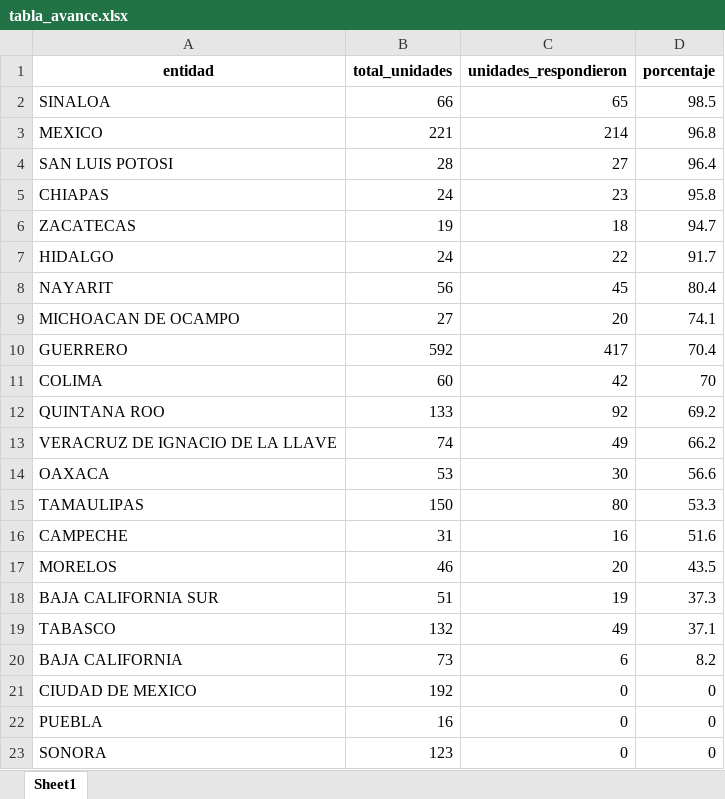
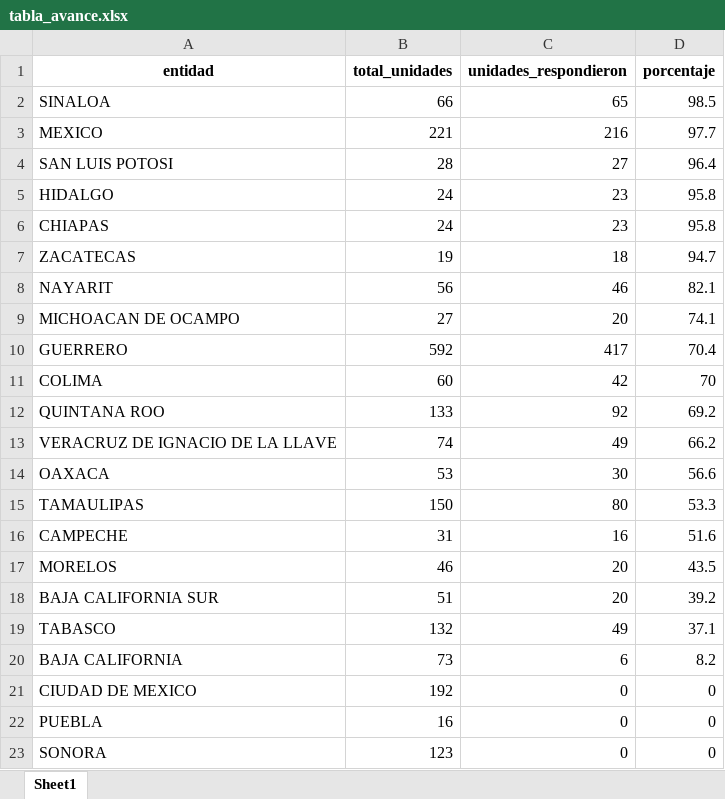
Before and after one commit to servicios-imss-b/informe--de-ang, an Excel workbook: tabla_avance.xlsx, sheet Sheet1, drawn as a sheet; values as stored, in another font and other column widths than the file's, no borders; removed rows and columns are numbered as before the commit, all else as after; the diff names each change by its address in the sheet, - before the commit and + after, or states it on an @@ line.

```diff
--- a/tabla_avance.xlsx (sheet Sheet1)
+++ b/tabla_avance.xlsx (sheet Sheet1)
-C3 (unidades_respondieron): 214
+C3 (unidades_respondieron): 216
-D3 (porcentaje): 96.8
+D3 (porcentaje): 97.7
+row 5: HIDALGO | 24 | 23 | 95.8
-row 7: HIDALGO | 24 | 22 | 91.7
-C8 (unidades_respondieron): 45
+C8 (unidades_respondieron): 46
-D8 (porcentaje): 80.4
+D8 (porcentaje): 82.1
-C18 (unidades_respondieron): 19
+C18 (unidades_respondieron): 20
-D18 (porcentaje): 37.3
+D18 (porcentaje): 39.2
```
Also changed, not shown: faltantes_por_estados.xlsx, tabla_entidades.xlsx, 4 other files.
